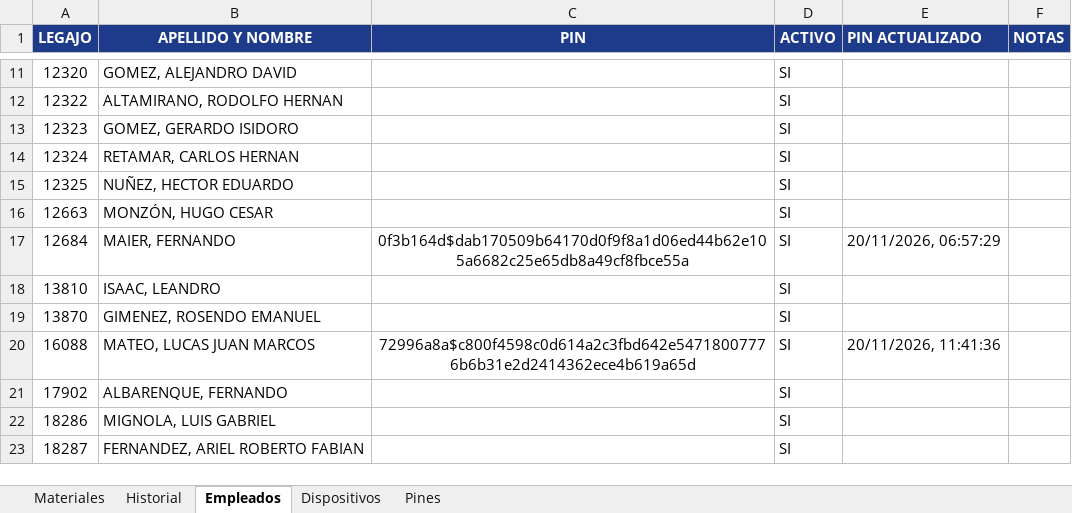
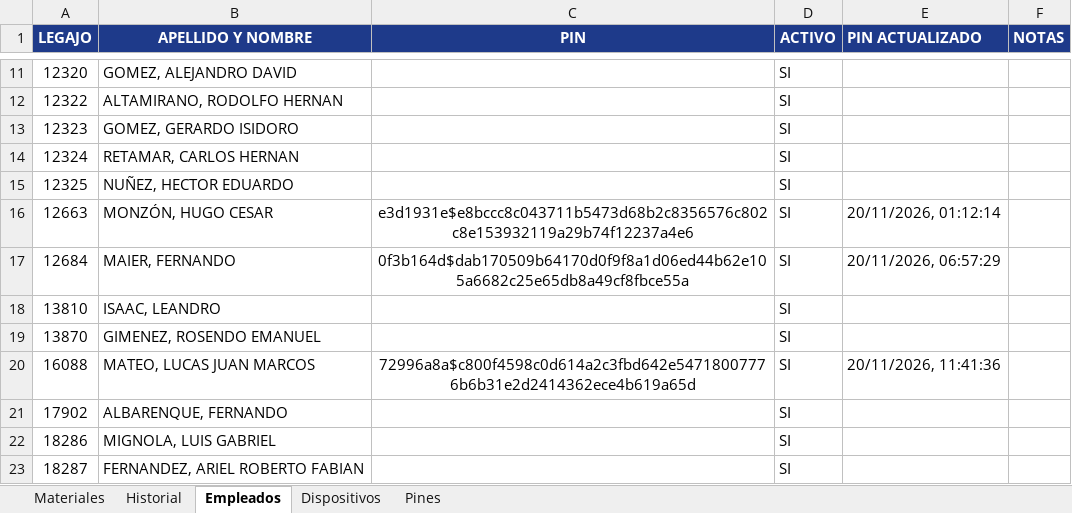
Before and after one commit to LEAVERA77/MaterialesNoMatriculados, an Excel workbook: listado_materiales_ENERSA.xlsx, sheet Empleados, drawn as a sheet; only a part is shown, gaps mark what is left out; values as stored, in another font and other column widths than the file's, no borders; the diff names each change by its address in the sheet, - before the commit and + after, or states it on an @@ line.

```diff
--- a/listado_materiales_ENERSA.xlsx (sheet Empleados)
+++ b/listado_materiales_ENERSA.xlsx (sheet Empleados)
-C16 (PIN): (empty)
+C16 (PIN): e3d1931e$e8bccc8c043711b5473d68b2c8356576c802c8e153932119a29b74f12237a4e6
-E16 (PIN ACTUALIZADO): (empty)
+E16 (PIN ACTUALIZADO): 20/11/2026, 01:12:14
```
Also changed, not shown: sheet Pines.
